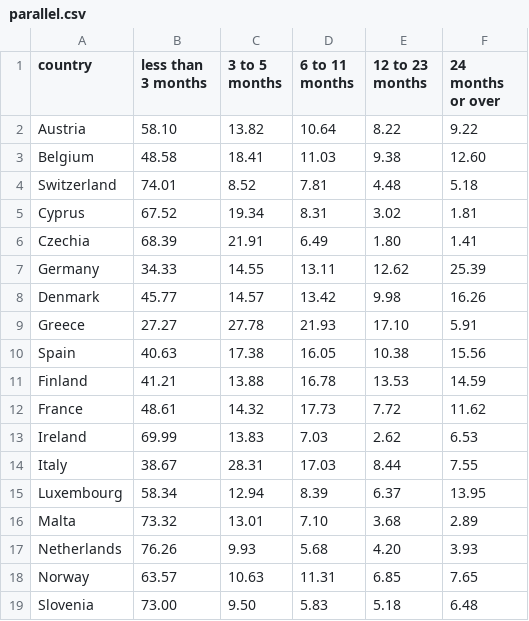
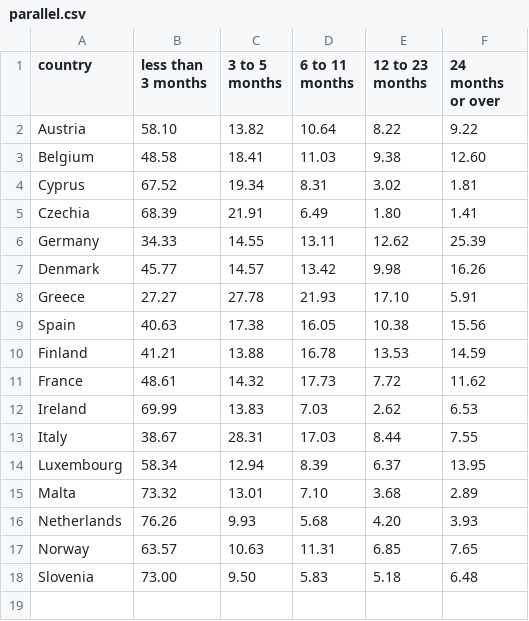
Before and after one commit to mrizwank97/visual_analytics, a CSV file: parallel.csv, drawn as a sheet.

```diff
--- a/parallel.csv
+++ b/parallel.csv
@@ -3,3 +3,2 @@ Austria,58.10,13.82,10.64,8.22,9.22
 Belgium,48.58,18.41,11.03,9.38,12.60
-Switzerland,74.01,8.52,7.81,4.48,5.18
 Cyprus,67.52,19.34,8.31,3.02,1.81
```
Also changed, not shown: 7 other files.
